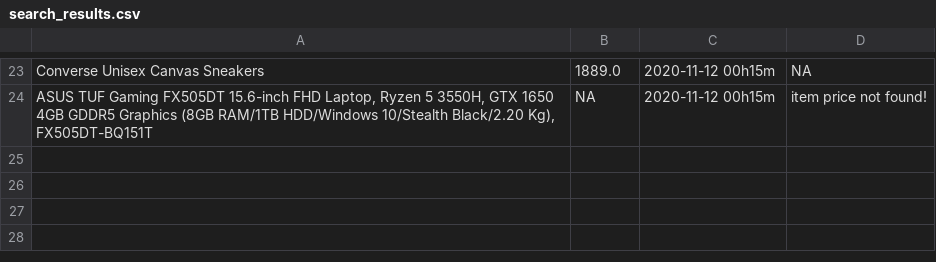
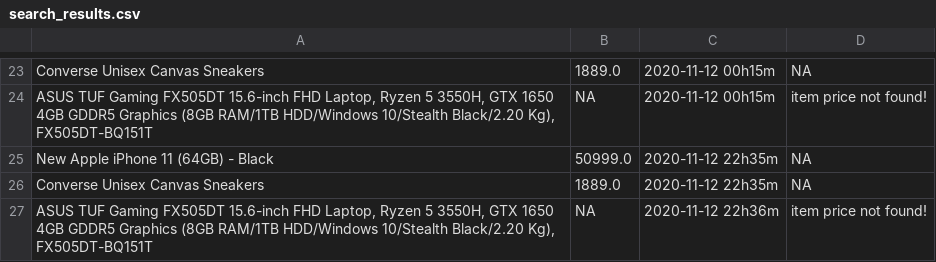
Before and after one commit to RahulB98/Practice_Projects, a CSV file: Projects/Shop_assist_amazon/search_results.csv, drawn as a sheet; only a part is shown, gaps mark what is left out; the diff names each change by its address in the sheet, - before the commit and + after, or states it on an @@ line.

```diff
--- a/Projects/Shop_assist_amazon/search_results.csv
+++ b/Projects/Shop_assist_amazon/search_results.csv
+row 25: New Apple iPhone 11 (64GB) - Black | 50999.0 | 2020-11-12 22h35m | NA
+row 26: Converse Unisex Canvas Sneakers | 1889.0 | 2020-11-12 22h35m | NA
+row 27: ASUS TUF Gaming FX505DT 15.6-inch FHD Laptop, Ryzen 5 3550H, GTX 1650 4GB GDDR5 Graphics (8GB RAM/1TB HDD/Windows 10/Stealth Black/2.20 Kg), FX505DT-BQ151T | NA | 2020-11-12 22h36m | item price not found!
```
Also changed, not shown: 1 other file.
